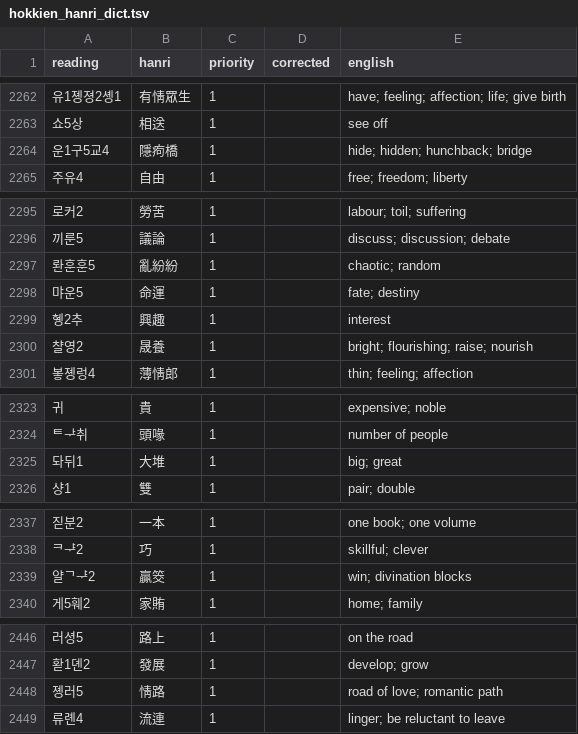
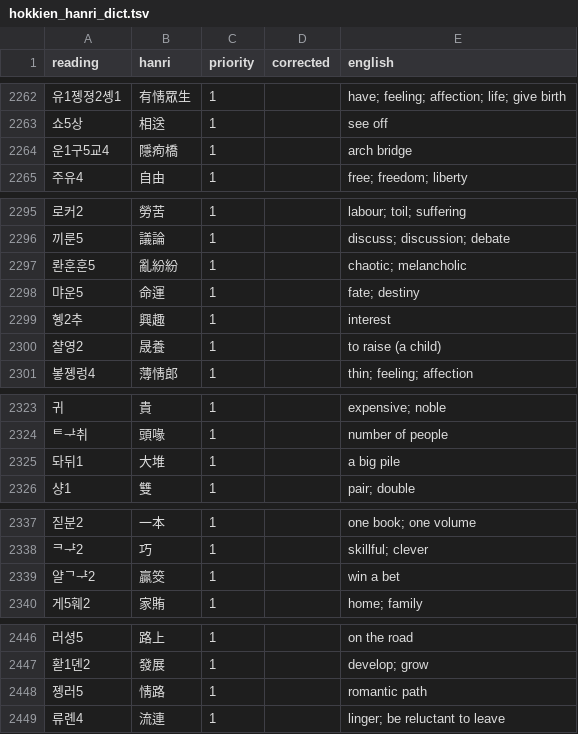
Before and after one commit to thehokkienlang/thehokkienlang.github.io, a TSV file: data/hokkien_hanri_dict.tsv, drawn as a sheet; only a part is shown, gaps mark what is left out; the diff covers the shown part only.

```diff
--- a/data/hokkien_hanri_dict.tsv
+++ b/data/hokkien_hanri_dict.tsv
@@ -2263,3 +2263,3 @@ reading	hanri	priority	corrected	english
 쇼5상	相送	1		see off
-운1구5교4	隱痀橋	1		hide; hidden; hunchback; bridge
+운1구5교4	隱痀橋	1		arch bridge
 주유4	自由	1		free; freedom; liberty
@@ -2296,6 +2296,6 @@ reading	hanri	priority	corrected	english
 끼룬5	議論	1		discuss; discussion; debate
-롼훈훈5	亂紛紛	1		chaotic; random
+롼훈훈5	亂紛紛	1		chaotic; melancholic
 먀운5	命運	1		fate; destiny
 혱2추	興趣	1		interest
-챨영2	晟養	1		bright; flourishing; raise; nourish
+챨영2	晟養	1		to raise (a child)
 봏졩렁4	薄情郎	1		thin; feeling; affection
@@ -2324,3 +2324,3 @@ reading	hanri	priority	corrected	english
 ᄐᅷ취	頭喙	1		number of people
-돠뒤1	大堆	1		big; great
+돠뒤1	大堆	1		a big pile
 샹1	雙	1		pair; double
@@ -2338,3 +2338,3 @@ reading	hanri	priority	corrected	english
 ᄏᆤ2	巧	1		skillful; clever
-얄ᄀᆤ2	贏筊	1		win; divination blocks
+얄ᄀᆤ2	贏筊	1		win a bet
 게5훼2	家賄	1		home; family
@@ -2447,3 +2447,3 @@ reading	hanri	priority	corrected	english
 홛1뎬2	發展	1		develop; grow
-졩러5	情路	1		road of love; romantic path
+졩러5	情路	1		romantic path
 류롄4	流連	1		linger; be reluctant to leave
```
Also changed, not shown: 10 edited cells elsewhere in this file.
